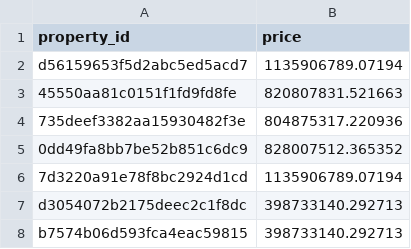
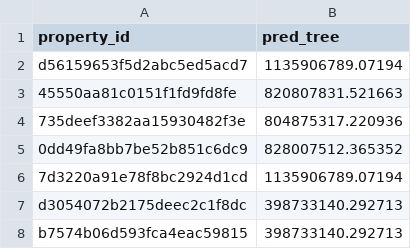
Before and after one commit to njaramilloe/PS_Repo, a CSV file: Taller_2/stores/Tree_v3.csv, drawn as a sheet; only a part is shown.

```diff
--- a/Taller_2/stores/Tree_v3.csv
+++ b/Taller_2/stores/Tree_v3.csv
@@ -1,2 +1,2 @@
-"property_id","price"
+"property_id","pred_tree"
 "d56159653f5d2abc5ed5acd7",1135906789.07194
```
Also changed, not shown: 1 other file.
